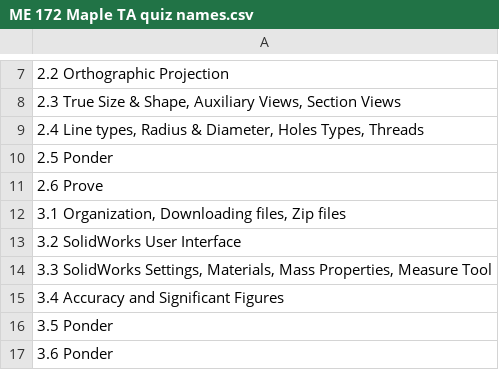
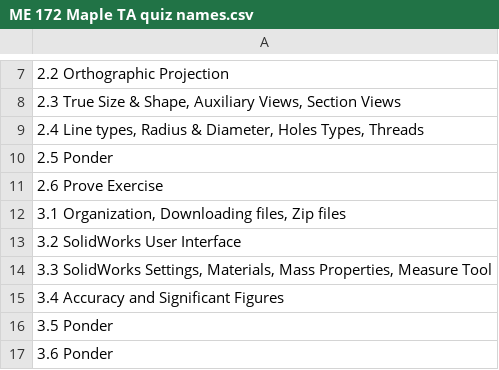
Before and after one commit to byuitechops/automate-mapleTA, a CSV file: ME 172 Maple TA quiz names.csv, drawn as a sheet; only a part is shown, gaps mark what is left out.

Commit message:
BOM

```diff
--- a/ME 172 Maple TA quiz names.csv
+++ b/ME 172 Maple TA quiz names.csv
@@ -10,3 +10,3 @@
 "2.5 Ponder"
-"2.6 Prove"
+"2.6 Prove Exercise"
 "3.1 Organization, Downloading files, Zip files"
```
